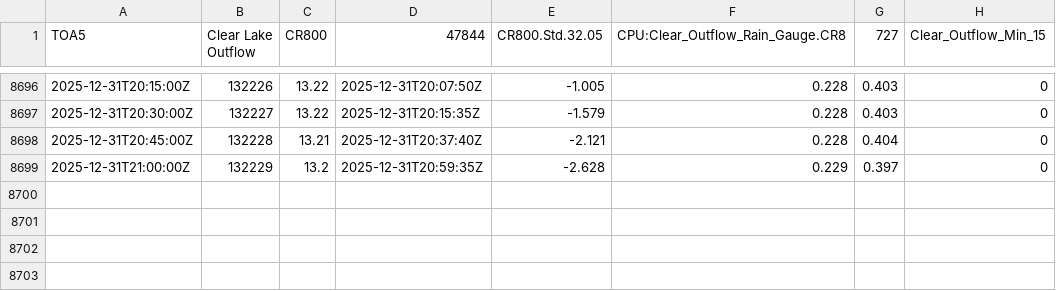
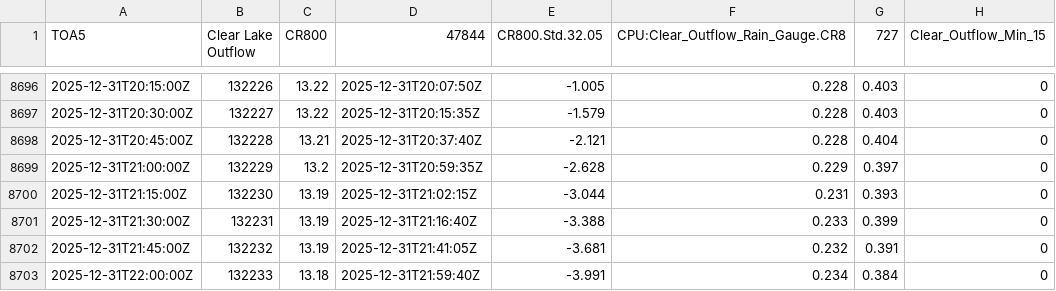
Before and after one commit to hfmanifold/Clear_Lake_ECI, a CSV file: data/Outflow_current.csv, drawn as a sheet; only a part is shown, gaps mark what is left out.

```diff
--- a/data/Outflow_current.csv
+++ b/data/Outflow_current.csv
@@ -8699 +8699,5 @@
 2025-12-31T21:00:00Z,132229,13.2,2025-12-31T20:59:35Z,-2.628,0.229,0.397,0
+2025-12-31T21:15:00Z,132230,13.19,2025-12-31T21:02:15Z,-3.044,0.231,0.393,0
+2025-12-31T21:30:00Z,132231,13.19,2025-12-31T21:16:40Z,-3.388,0.233,0.399,0
+2025-12-31T21:45:00Z,132232,13.19,2025-12-31T21:41:05Z,-3.681,0.232,0.391,0
+2025-12-31T22:00:00Z,132233,13.18,2025-12-31T21:59:40Z,-3.991,0.234,0.384,0
```
Also changed, not shown: data/Cyrus_Brouse_current.csv, data/Harry_Tetters_current.csv, 6 other files.
